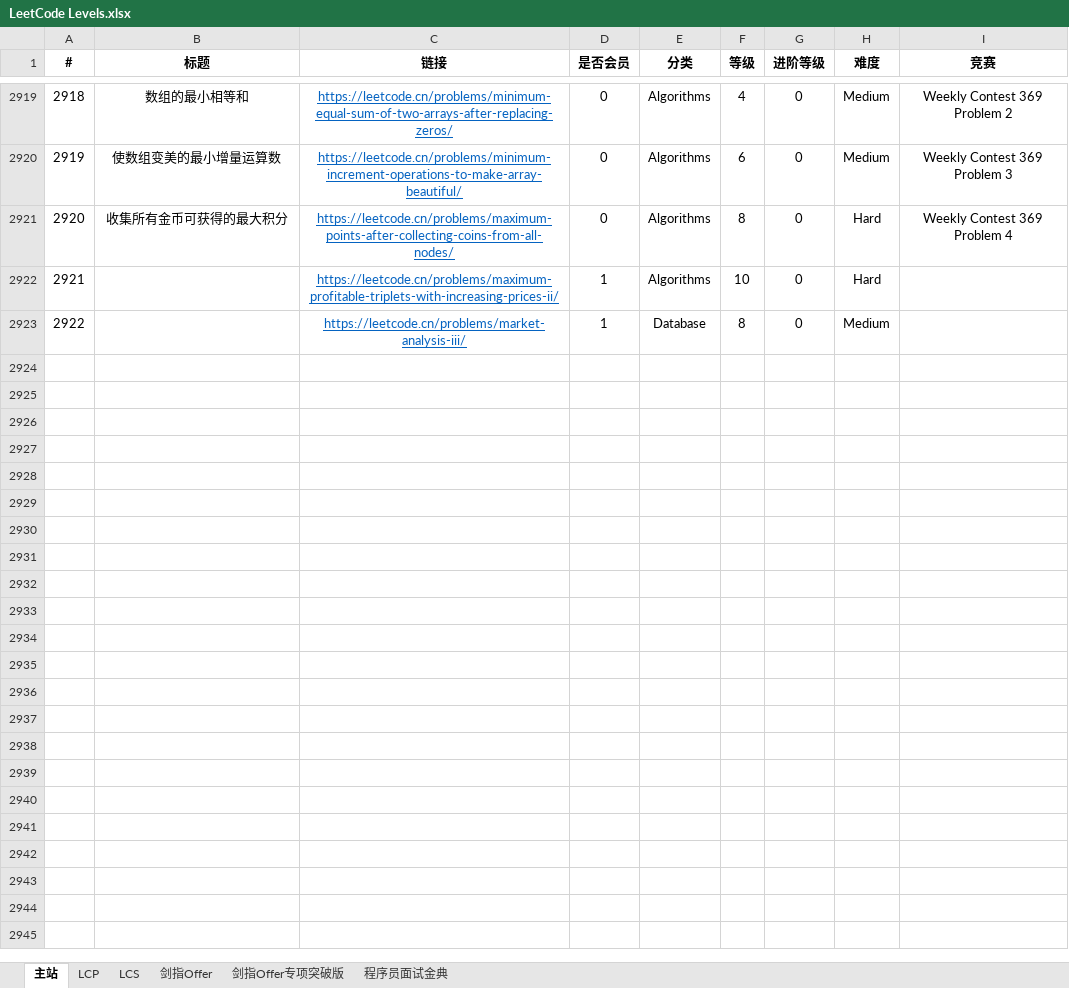
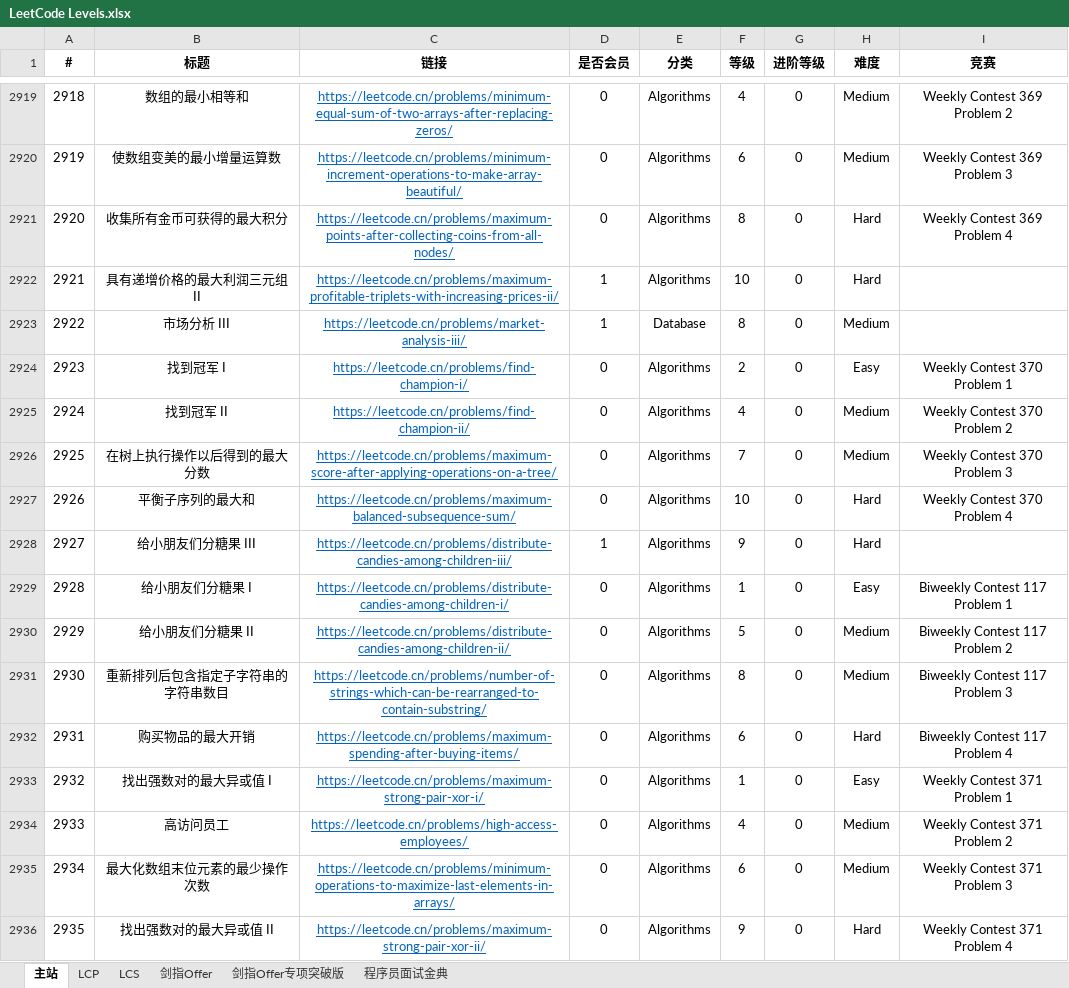
Before and after one commit to stormsunshine/LeetCode-Levels, an Excel workbook: LeetCode Levels.xlsx, sheet 主站, drawn as a sheet; only a part is shown, gaps mark what is left out; values as stored, in another font and other column widths than the file's, no borders; conditional formats not drawn; the diff names each change by its address in the sheet, - before the commit and + after, or states it on an @@ line.

Commit message:
Update levels

```diff
--- a/LeetCode Levels.xlsx (sheet 主站)
+++ b/LeetCode Levels.xlsx (sheet 主站)
-B2922 (标题): (empty)
+B2922 (标题): 具有递增价格的最大利润三元组 II
-B2923 (标题): (empty)
+B2923 (标题): 市场分析 III
+row 2924: 2923 | 找到冠军 I | https://leetcode.cn/problems/find-champion-i/ | 0 | Algorithms | 2 | 0 | Easy | Weekly Contest 370 Problem 1
+row 2925: 2924 | 找到冠军 II | https://leetcode.cn/problems/find-champion-ii/ | 0 | Algorithms | 4 | 0 | Medium | Weekly Contest 370 Problem 2
+row 2926: 2925 | 在树上执行操作以后得到的最大分数 | https://leetcode.cn/problems/maximum-score-after-applying-operations-on-a-tree/ | 0 | Algorithms | 7 | 0 | Medium | Weekly Contest 370 Problem 3
+row 2927: 2926 | 平衡子序列的最大和 | https://leetcode.cn/problems/maximum-balanced-subsequence-sum/ | 0 | Algorithms | 10 | 0 | Hard | Weekly Contest 370 Problem 4
+row 2928: 2927 | 给小朋友们分糖果 III | https://leetcode.cn/problems/distribute-candies-among-children-iii/ | 1 | Algorithms | 9 | 0 | Hard
+row 2929: 2928 | 给小朋友们分糖果 I | https://leetcode.cn/problems/distribute-candies-among-children-i/ | 0 | Algorithms | 1 | 0 | Easy | Biweekly Contest 117 Problem 1
+row 2930: 2929 | 给小朋友们分糖果 II | https://leetcode.cn/problems/distribute-candies-among-children-ii/ | 0 | Algorithms | 5 | 0 | Medium | Biweekly Contest 117 Problem 2
+row 2931: 2930 | 重新排列后包含指定子字符串的字符串数目 | https://leetcode.cn/problems/number-of-strings-which-can-be-rearranged-to-contain-substring/ | 0 | Algorithms | 8 | 0 | Medium | Biweekly Contest 117 Problem 3
+row 2932: 2931 | 购买物品的最大开销 | https://leetcode.cn/problems/maximum-spending-after-buying-items/ | 0 | Algorithms | 6 | 0 | Hard | Biweekly Contest 117 Problem 4
+row 2933: 2932 | 找出强数对的最大异或值 I | https://leetcode.cn/problems/maximum-strong-pair-xor-i/ | 0 | Algorithms | 1 | 0 | Easy | Weekly Contest 371 Problem 1
+row 2934: 2933 | 高访问员工 | https://leetcode.cn/problems/high-access-employees/ | 0 | Algorithms | 4 | 0 | Medium | Weekly Contest 371 Problem 2
+row 2935: 2934 | 最大化数组末位元素的最少操作次数 | https://leetcode.cn/problems/minimum-operations-to-maximize-last-elements-in-arrays/ | 0 | Algorithms | 6 | 0 | Medium | Weekly Contest 371 Problem 3
+row 2936: 2935 | 找出强数对的最大异或值 II | https://leetcode.cn/problems/maximum-strong-pair-xor-ii/ | 0 | Algorithms | 9 | 0 | Hard | Weekly Contest 371 Problem 4
```
